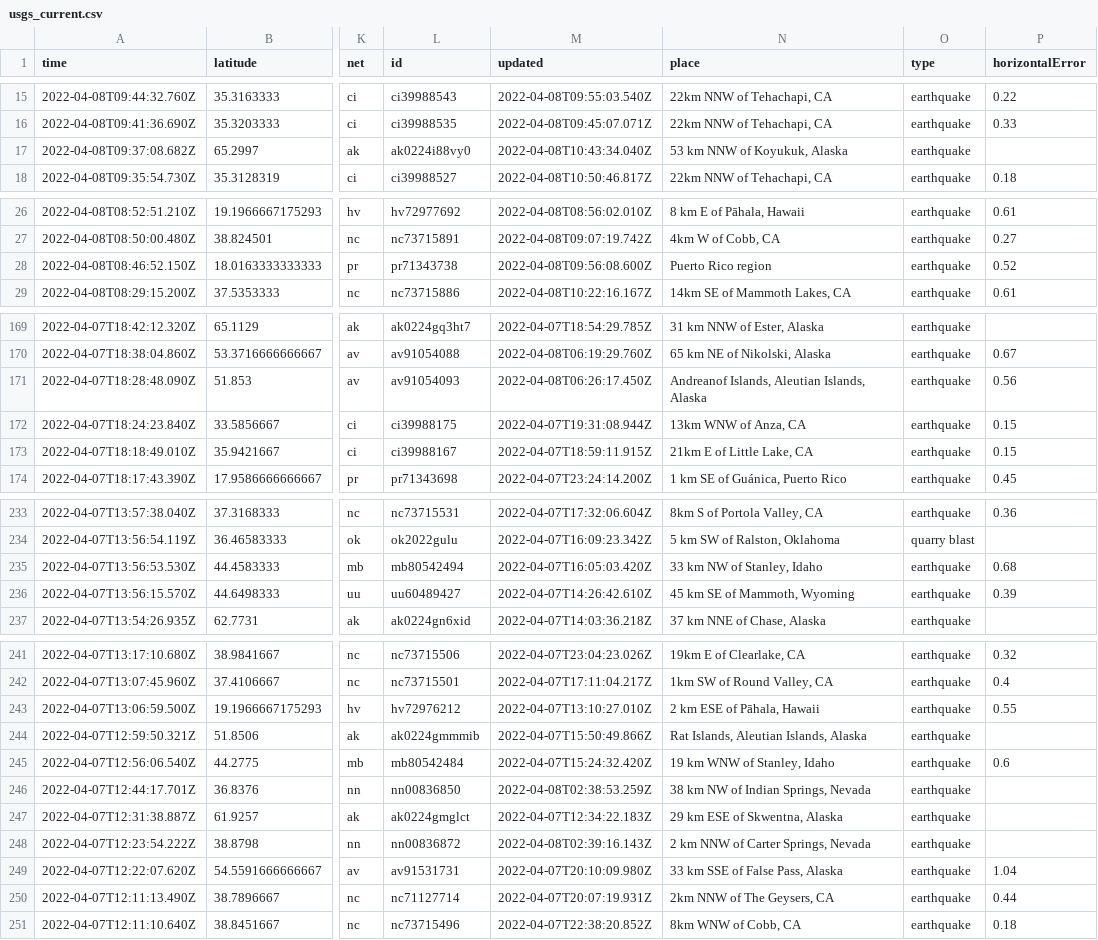
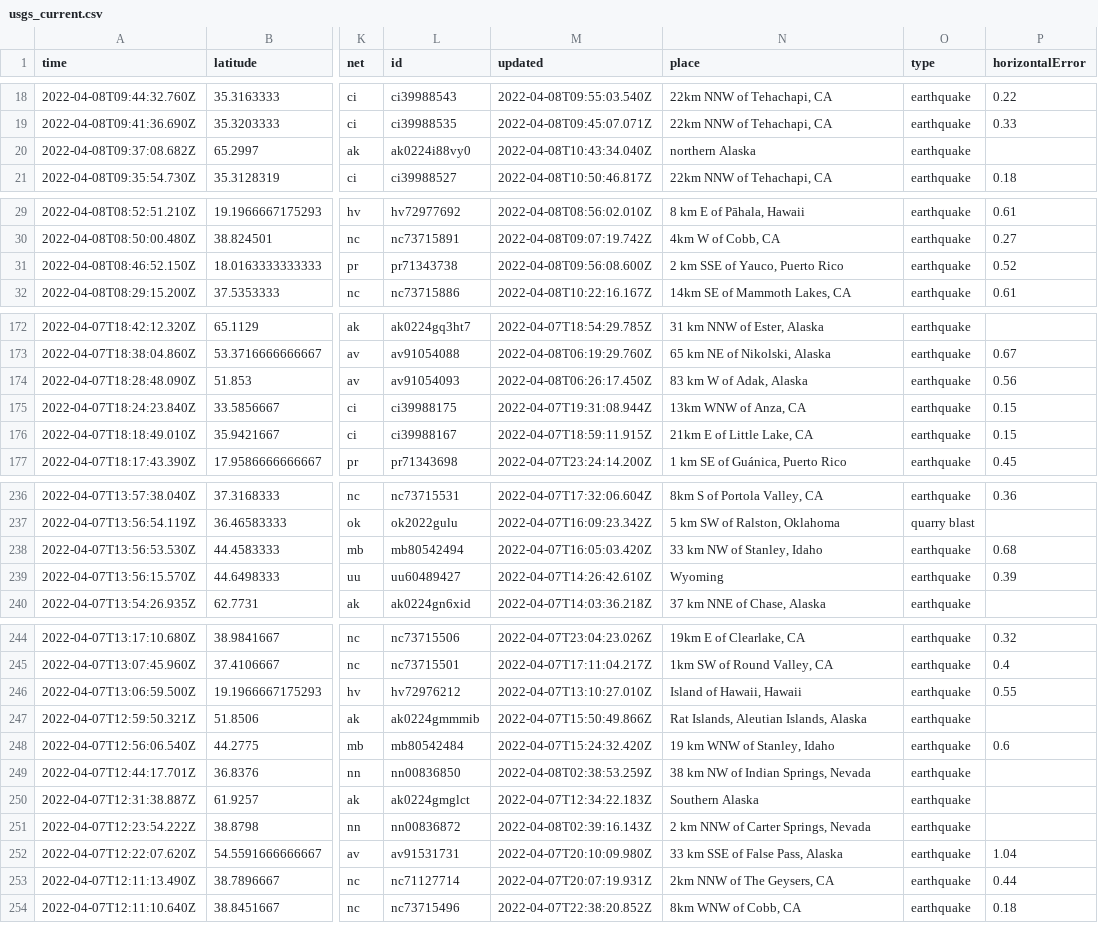
Before and after one commit to lambrechts/nicar2022-github-actions, a CSV file: usgs_current.csv, drawn as a sheet; only a part is shown, gaps mark what is left out; addresses are those after the commit; the diff covers the shown part only; the diff names each change by its address in the sheet, - before the commit and + after, or states it on an @@ line.

```diff
--- a/usgs_current.csv
+++ b/usgs_current.csv
-N20 (place): 53 km NNW of Koyukuk, Alaska
+N20 (place): northern Alaska
-N31 (place): Puerto Rico region
+N31 (place): 2 km SSE of Yauco, Puerto Rico
-N174 (place): Andreanof Islands, Aleutian Islands, Alaska
+N174 (place): 83 km W of Adak, Alaska
-N239 (place): 45 km SE of Mammoth, Wyoming
+N239 (place): Wyoming
-N246 (place): 2 km ESE of Pāhala, Hawaii
+N246 (place): Island of Hawaii, Hawaii
-N250 (place): 29 km ESE of Skwentna, Alaska
+N250 (place): Southern Alaska
```
Also changed, not shown: 3 added rows, 3 removed rows and 6 edited cells elsewhere in this file, 1 other file.
